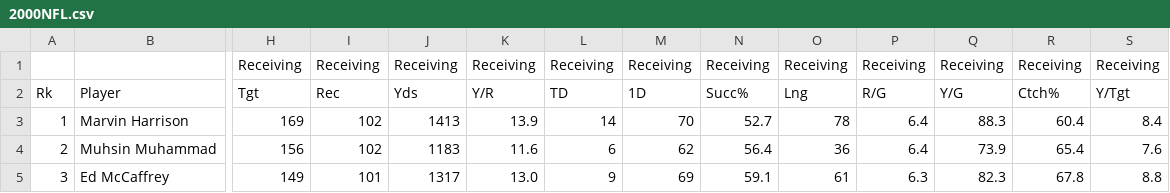
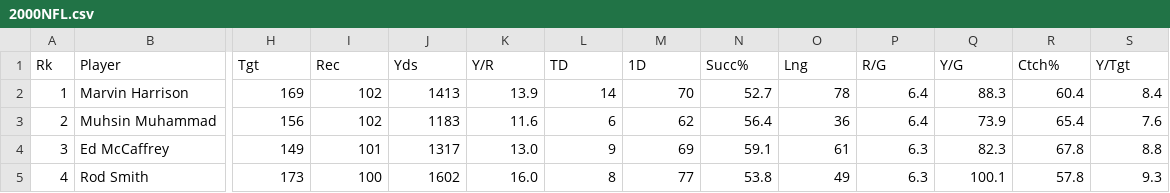
Before and after one commit to vidmt/msas-project, a CSV file: data/2000NFL.csv, drawn as a sheet; only a part is shown, gaps mark what is left out; the shorter side is filled out with more unchanged rows; rows hold the shown columns only; the diff names each change by its address in the sheet, - before the commit and + after, or states it on an @@ line.

```diff
--- a/data/2000NFL.csv
+++ b/data/2000NFL.csv
-row 1:  |  | Receiving | Receiving | Receiving | Receiving | Receiving | Receiving | Receiving | Receiving | Receiving | Receiving | Receiving | Receiving
```
Also changed, not shown: data/2001NFL.csv, data/2002NFL.csv, 22 other files.
